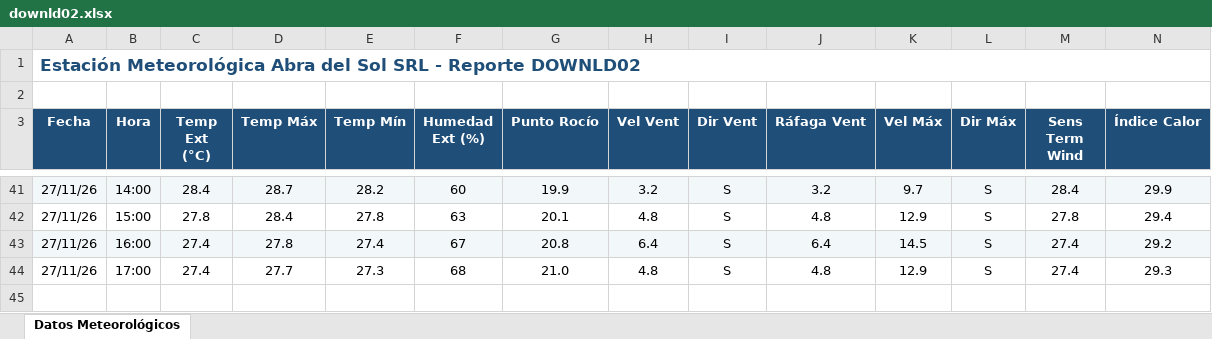
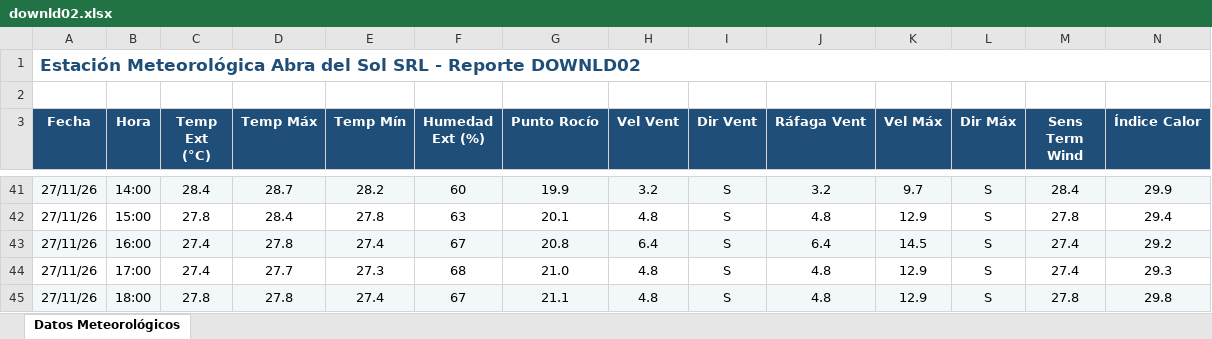
Before and after one commit to intasalta/ema_abradelsol, an Excel workbook: downld02.xlsx, sheet Datos Meteorológicos, drawn as a sheet; only a part is shown, gaps mark what is left out; values as stored, in another font and other column widths than the file's, no borders; rows hold the shown columns only; the diff names each change by its address in the sheet, - before the commit and + after, or states it on an @@ line.

```diff
--- a/downld02.xlsx (sheet Datos Meteorológicos)
+++ b/downld02.xlsx (sheet Datos Meteorológicos)
+row 45: 27/11/26 | 18:00 | 27.8 | 27.8 | 27.4 | 67 | 21.1 | 4.8 | S | 4.8 | 12.9 | S | 27.8 | 29.8
```
Also changed, not shown: downld08.xlsx, 2 other files.
